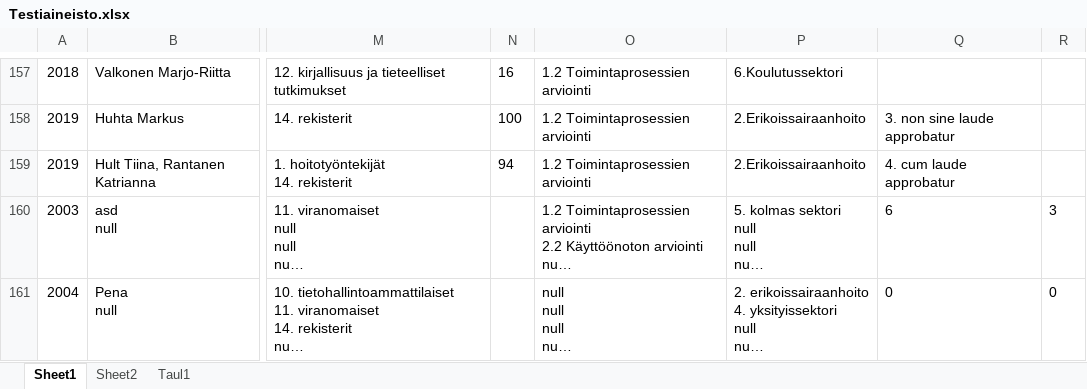
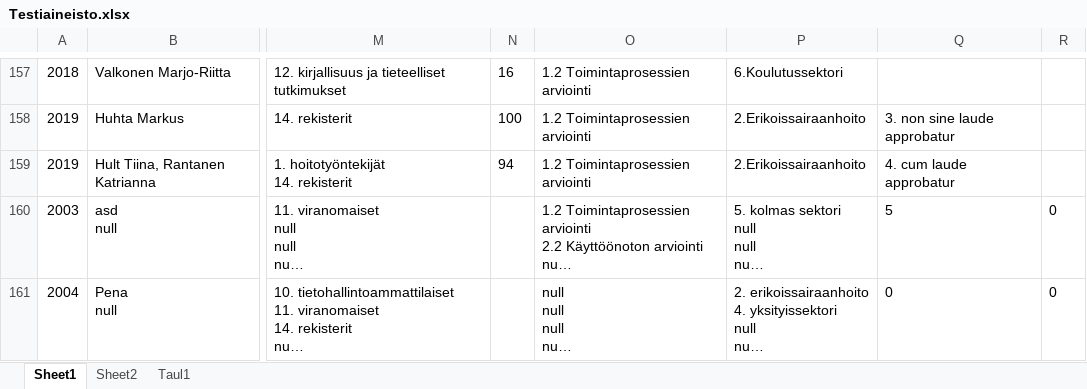
Before and after one commit to Joonasha/projektityoFINAL, an Excel workbook: VizPro_Final-Asiakas/Testiaineisto.xlsx, sheet Sheet1, drawn as a sheet; only a part is shown, gaps mark what is left out; long unchanged cells end in …; values as stored, in another font and other column widths than the file's, no borders; the diff names each change by its address in the sheet, - before the commit and + after, or states it on an @@ line.

```diff
--- a/VizPro_Final-Asiakas/Testiaineisto.xlsx (sheet Sheet1)
+++ b/VizPro_Final-Asiakas/Testiaineisto.xlsx (sheet Sheet1)
-Q160: 6
+Q160: 5
-R160: 3
+R160: 0
```
Also changed, not shown: 12 other files.
